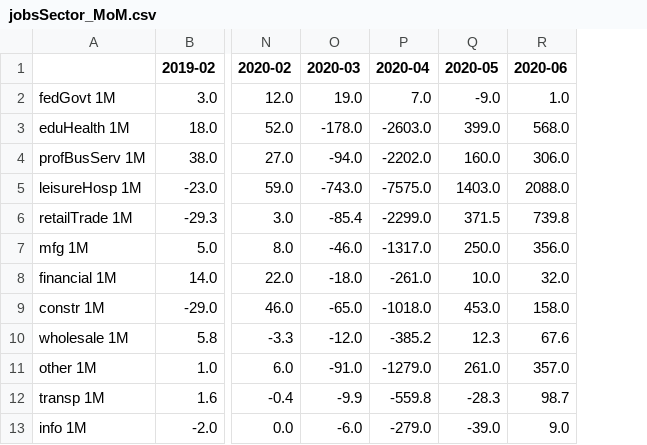
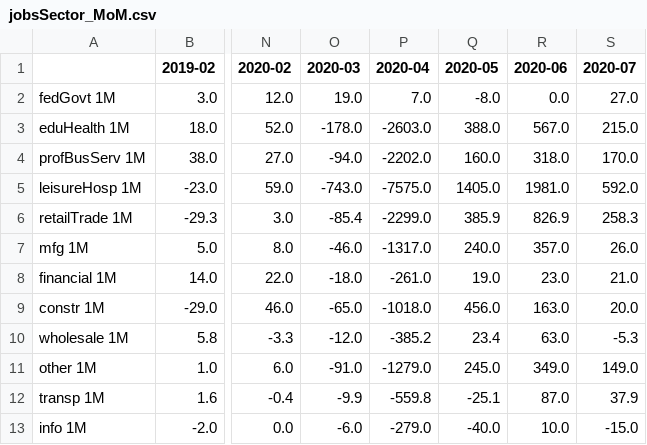
Before and after one commit to cansu-freeman/indicator-app-data, a CSV file: payroll-jobs-by-sector/jobsSector_MoM.csv, drawn as a sheet; only a part is shown, gaps mark what is left out; the diff names each change by its address in the sheet, - before the commit and + after, or states it on an @@ line.

```diff
--- a/payroll-jobs-by-sector/jobsSector_MoM.csv
+++ b/payroll-jobs-by-sector/jobsSector_MoM.csv
+column S (2020-07), rows 2-13: 27.0 | 215.0 | 170.0 | 592.0 | 258.3 | 26.0 | 21.0 | 20.0 | -5.3 | 149.0 | 37.9 | -15.0
-Q2 (2020-05): -9.0
+Q2 (2020-05): -8.0
-R2 (2020-06): 1.0
+R2 (2020-06): 0.0
-Q3 (2020-05): 399.0
+Q3 (2020-05): 388.0
-R3 (2020-06): 568.0
+R3 (2020-06): 567.0
-R4 (2020-06): 306.0
+R4 (2020-06): 318.0
-Q5 (2020-05): 1403.0
+Q5 (2020-05): 1405.0
-R5 (2020-06): 2088.0
+R5 (2020-06): 1981.0
-Q6 (2020-05): 371.5
+Q6 (2020-05): 385.9
-R6 (2020-06): 739.8
+R6 (2020-06): 826.9
-Q7 (2020-05): 250.0
+Q7 (2020-05): 240.0
-R7 (2020-06): 356.0
+R7 (2020-06): 357.0
-Q8 (2020-05): 10.0
+Q8 (2020-05): 19.0
-R8 (2020-06): 32.0
+R8 (2020-06): 23.0
-Q9 (2020-05): 453.0
+Q9 (2020-05): 456.0
-R9 (2020-06): 158.0
+R9 (2020-06): 163.0
-Q10 (2020-05): 12.3
+Q10 (2020-05): 23.4
-R10 (2020-06): 67.6
+R10 (2020-06): 63.0
-Q11 (2020-05): 261.0
+Q11 (2020-05): 245.0
-R11 (2020-06): 357.0
+R11 (2020-06): 349.0
-Q12 (2020-05): -28.3
+Q12 (2020-05): -25.1
-R12 (2020-06): 98.7
+R12 (2020-06): 87.0
-Q13 (2020-05): -39.0
+Q13 (2020-05): -40.0
-R13 (2020-06): 9.0
+R13 (2020-06): 10.0
```
Also changed, not shown: PayrollJobs.csv, payroll-jobs-by-sector/jobsSector_MoY.csv, 14 other files.
